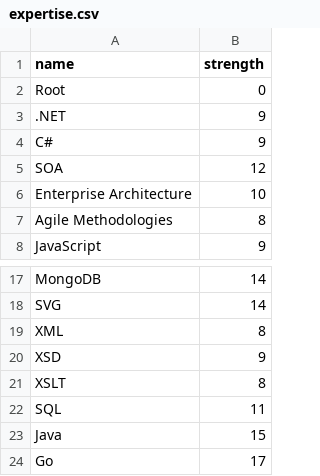
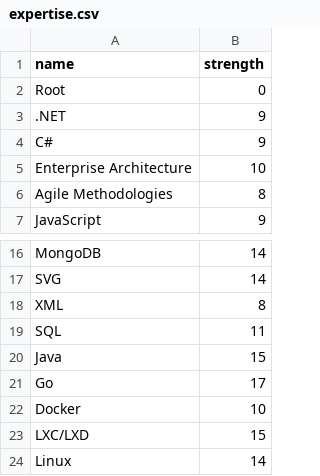
Before and after one commit to leanark/LeanArk, a CSV file: data/expertise.csv, drawn as a sheet; only a part is shown, gaps mark what is left out.

Commit message:
updated expertise

```diff
--- a/data/expertise.csv
+++ b/data/expertise.csv
@@ -4,3 +4,2 @@ Root,0
 C#,9
-SOA,12
 Enterprise Architecture,10
@@ -19,4 +18,2 @@ SVG,14
 XML,8
-XSD,9
-XSLT,8
 SQL,11
@@ -24 +21,4 @@ Java,15
 Go,17
+Docker,10
+LXC/LXD,15
+Linux,14
```
